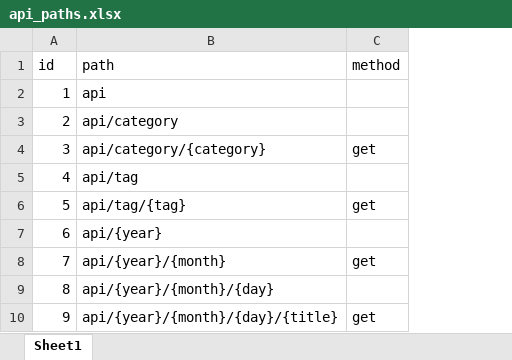
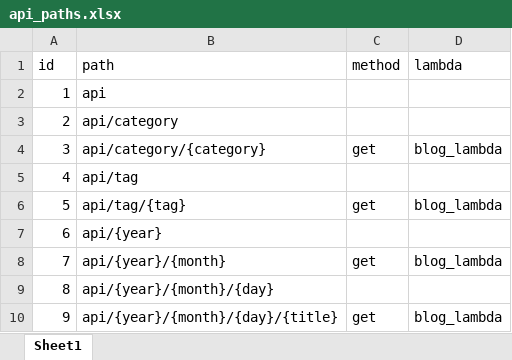
Before and after one commit to umanari145/blog, an Excel workbook: infra/api_paths.xlsx, sheet Sheet1, drawn as a sheet; values as stored, in another font and other column widths than the file's, no borders; the diff names each change by its address in the sheet, - before the commit and + after, or states it on an @@ line.

```diff
--- a/infra/api_paths.xlsx (sheet Sheet1)
+++ b/infra/api_paths.xlsx (sheet Sheet1)
+column D (lambda), rows 4-10: blog_lambda |  | blog_lambda |  | blog_lambda |  | blog_lambda
```
Also changed, not shown: 6 other files.
